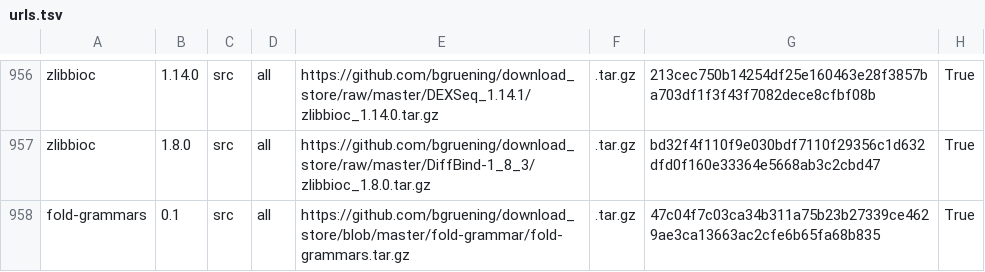
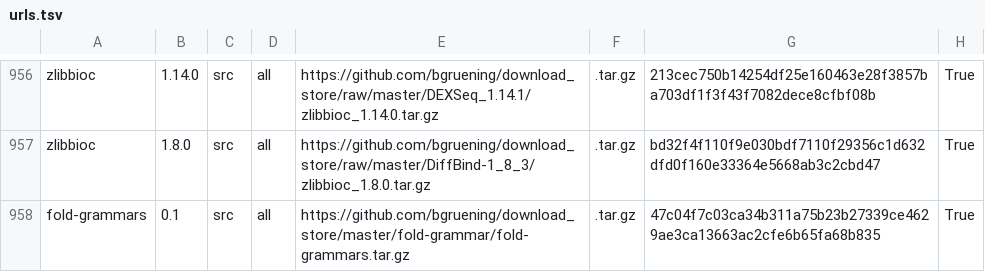
Before and after one commit to galaxyproject/cargo-port, a TSV file: urls.tsv, drawn as a sheet; only a part is shown, gaps mark what is left out.

Commit message:
Update urls.tsv

```diff
--- a/urls.tsv
+++ b/urls.tsv
@@ -957,2 +957,2 @@ zlibbioc	1.14.0	src	all	https://github.com/bgruening/download_store/raw/master/D
 zlibbioc	1.8.0	src	all	https://github.com/bgruening/download_store/raw/master/DiffBind-1_8_3/zlibbioc_1.8.0.tar.gz	.tar.gz	bd32f4f110f9e030bdf7110f29356c1d632dfd0f160e33364e5668ab3c2cbd47	True
-fold-grammars	0.1	src	all	https://github.com/bgruening/download_store/blob/master/fold-grammar/fold-grammars.tar.gz	.tar.gz	47c04f7c03ca34b311a75b23b27339ce4629ae3ca13663ac2cfe6b65fa68b835	True
+fold-grammars	0.1	src	all	https://github.com/bgruening/download_store/master/fold-grammar/fold-grammars.tar.gz	.tar.gz	47c04f7c03ca34b311a75b23b27339ce4629ae3ca13663ac2cfe6b65fa68b835	True
```
